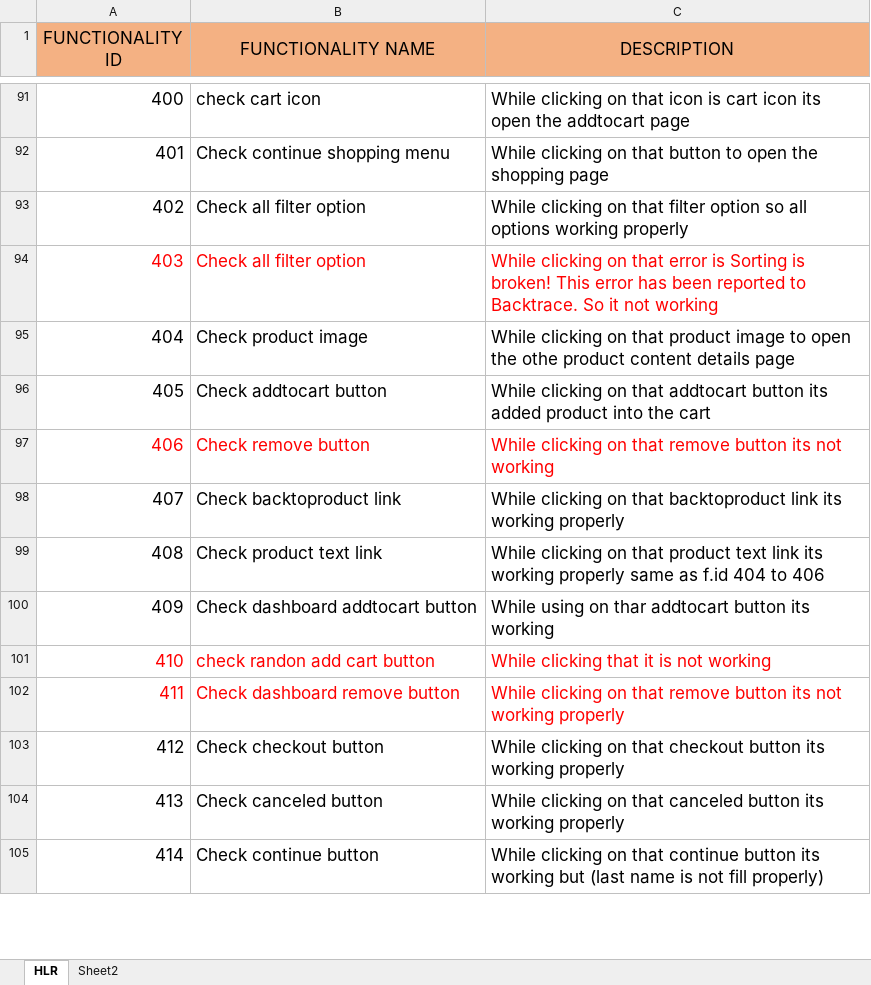
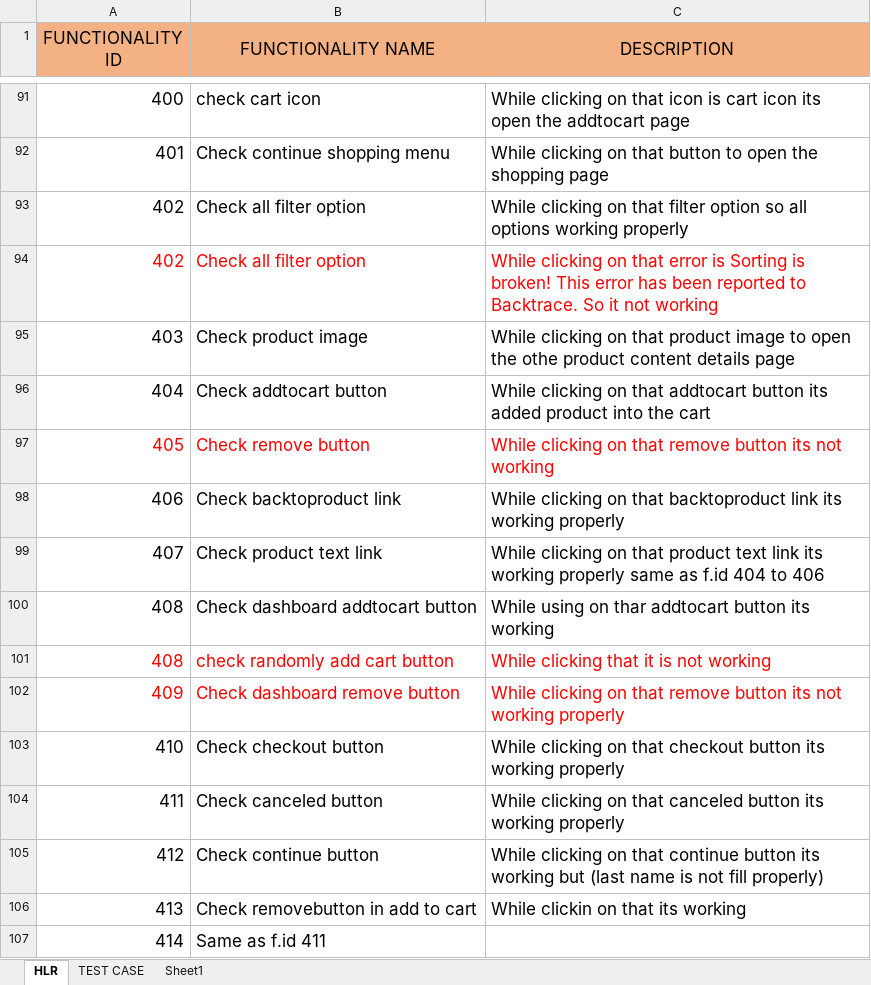
Before and after one commit to Dimpleprajapati88/DIMPAL_MANUAL-TESTING, an Excel workbook: PROJECT/project 1.xlsx, sheet HLR, drawn as a sheet; only a part is shown, gaps mark what is left out; values as stored, in another font and other column widths than the file's, no borders; addresses are those after the commit; the diff covers the shown part only; the diff names each change by its address in the sheet, - before the commit and + after, or states it on an @@ line.

```diff
--- a/PROJECT/project 1.xlsx (sheet HLR)
+++ b/PROJECT/project 1.xlsx (sheet HLR)
-sheet tab: Sheet2
+sheet tab: TEST CASE
+sheet tab: Sheet1
+row 94: 402 | Check all filter option | While clicking on that error is Sorting is broken! This error has been reported to Backtrace. So it not working
-A95:C95 text colour: #FF0000
+A95:C95 text colour: black
-B95 (FUNCTIONALITY NAME): Check all filter option
+B95 (FUNCTIONALITY NAME): Check product image
-C95 (DESCRIPTION): …on that error is Sorting is broken! This error has been reported to Backtrace. So it not working
+C95 (DESCRIPTION): …on that product image to open the othe product content details page
-B96 (FUNCTIONALITY NAME): Check product image
+B96 (FUNCTIONALITY NAME): Check addtocart button
-C96 (DESCRIPTION): …on that product image to open the othe product content details page
+C96 (DESCRIPTION): …on that addtocart button its added product into the cart
-A97:C97 text colour: black
+A97:C97 text colour: #FF0000
-B97 (FUNCTIONALITY NAME): Check addtocart button
+B97 (FUNCTIONALITY NAME): Check remove button
-C97 (DESCRIPTION): …on that addtocart button its added product into the cart
+C97 (DESCRIPTION): …on that remove button its not working
-A98:C98 text colour: #FF0000
+A98:C98 text colour: black
-B98 (FUNCTIONALITY NAME): Check remove button
+B98 (FUNCTIONALITY NAME): Check backtoproduct link
-C98 (DESCRIPTION): …on that remove button its not working
+C98 (DESCRIPTION): …on that backtoproduct link its working properly
-B99 (FUNCTIONALITY NAME): Check backtoproduct link
+B99 (FUNCTIONALITY NAME): Check product text link
-C99 (DESCRIPTION): …on that backtoproduct link its working properly
+C99 (DESCRIPTION): …on that product text link its working properly same as f.id 404 to 406
-B100 (FUNCTIONALITY NAME): Check product text link
+B100 (FUNCTIONALITY NAME): Check dashboard addtocart button
-C100 (DESCRIPTION): While clicking on that product text link its working properly same as f.id 404 to 406
+C100 (DESCRIPTION): While using on thar addtocart button its working
+row 101: 408 | check randomly add cart button | While clicking that it is not working
-A102:C102 text colour: black
+A102:C102 text colour: #FF0000
-B102 (FUNCTIONALITY NAME): Check dashboard addtocart button
+B102 (FUNCTIONALITY NAME): Check dashboard remove button
-C102 (DESCRIPTION): While using on thar addtocart button its working
+C102 (DESCRIPTION): While clicking on that remove button its not working properly
-A103:C104 text colour: #FF0000
+A103:C104 text colour: black
-B103 (FUNCTIONALITY NAME): check randon add cart button
+B103 (FUNCTIONALITY NAME): Check checkout button
-C103 (DESCRIPTION): While clicking that it is not working
+C103 (DESCRIPTION): While clicking on that checkout button its working properly
-B104 (FUNCTIONALITY NAME): Check dashboard remove button
+B104 (FUNCTIONALITY NAME): Check canceled button
-C104 (DESCRIPTION): …on that remove button its not working properly
+C104 (DESCRIPTION): …on that canceled button its working properly
-B105 (FUNCTIONALITY NAME): Check checkout button
+B105 (FUNCTIONALITY NAME): Check continue button
-C105 (DESCRIPTION): …on that checkout button its working properly
+C105 (DESCRIPTION): …on that continue button its working but (last name is not fill properly)
-B106 (FUNCTIONALITY NAME): Check canceled button
+B106 (FUNCTIONALITY NAME): Check removebutton in add to cart
-C106 (DESCRIPTION): While clicking on that canceled button its working properly
+C106 (DESCRIPTION): While clickin on that its working
-B107 (FUNCTIONALITY NAME): Check continue button
+B107 (FUNCTIONALITY NAME): Same as f.id 411
-C107 (DESCRIPTION): While clicking on that continue button its working but (last name is not fill properly)
+C107 (DESCRIPTION): (empty)
```
Also changed, not shown: 2 removed rows, 8 edited cells and cell formats elsewhere in this sheet, sheet TEST CASE, PROJECT/project 2.xlsx.
